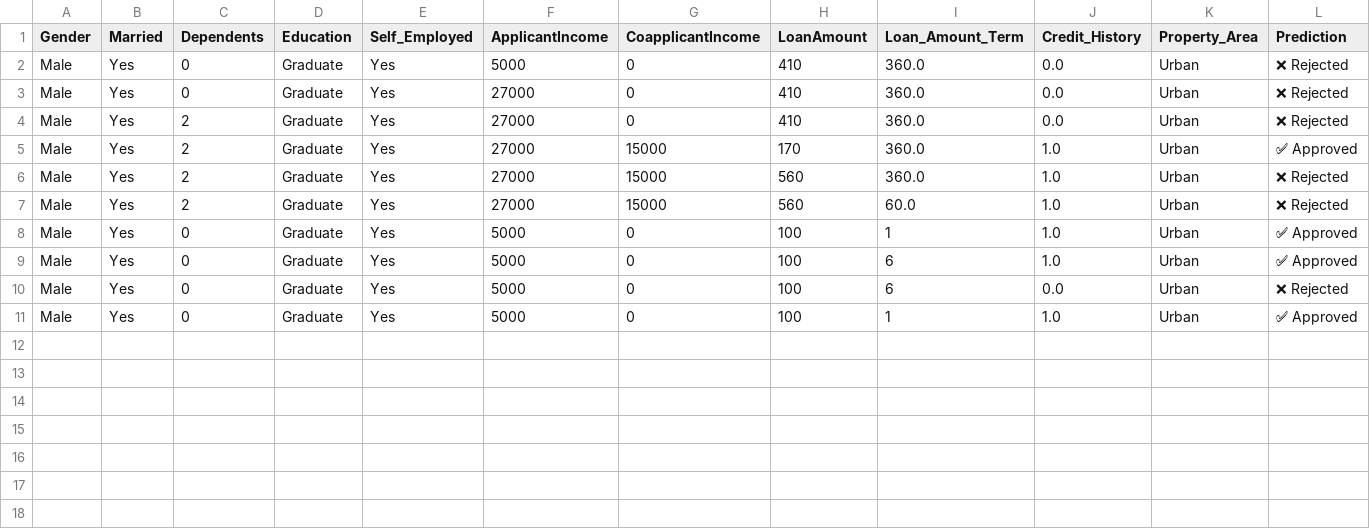
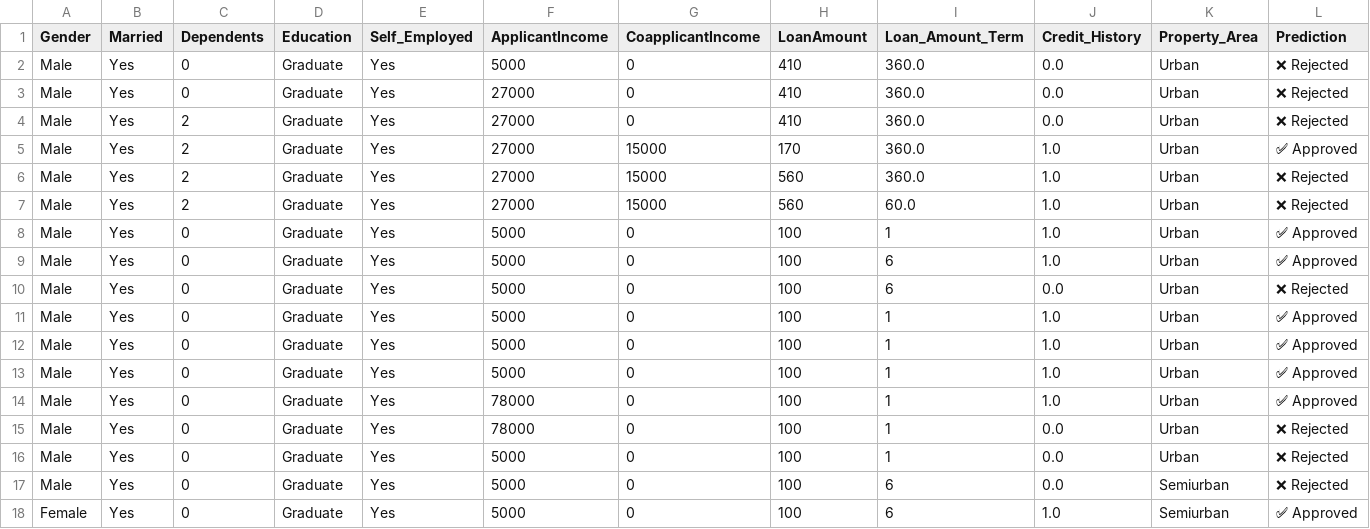
Before and after one commit to omsah84/Team-6, a CSV file: loan-approval-prediction/streamlit/prediction_history.csv, drawn as a sheet; only a part is shown; rows hold the shown columns only; the diff names each change by its address in the sheet, - before the commit and + after, or states it on an @@ line.

```diff
--- a/loan-approval-prediction/streamlit/prediction_history.csv
+++ b/loan-approval-prediction/streamlit/prediction_history.csv
+row 12: Male | Yes | 0 | Graduate | Yes | 5000 | 0 | 100 | 1 | 1.0 | Urban | ✅ Approved
+row 13: Male | Yes | 0 | Graduate | Yes | 5000 | 0 | 100 | 1 | 1.0 | Urban | ✅ Approved
+row 14: Male | Yes | 0 | Graduate | Yes | 78000 | 0 | 100 | 1 | 1.0 | Urban | ✅ Approved
+row 15: Male | Yes | 0 | Graduate | Yes | 78000 | 0 | 100 | 1 | 0.0 | Urban | ❌ Rejected
+row 16: Male | Yes | 0 | Graduate | Yes | 5000 | 0 | 100 | 1 | 0.0 | Urban | ❌ Rejected
+row 17: Male | Yes | 0 | Graduate | Yes | 5000 | 0 | 100 | 6 | 0.0 | Semiurban | ❌ Rejected
+row 18: Female | Yes | 0 | Graduate | Yes | 5000 | 0 | 100 | 6 | 1.0 | Semiurban | ✅ Approved
```
Also changed, not shown: 1 other file.
